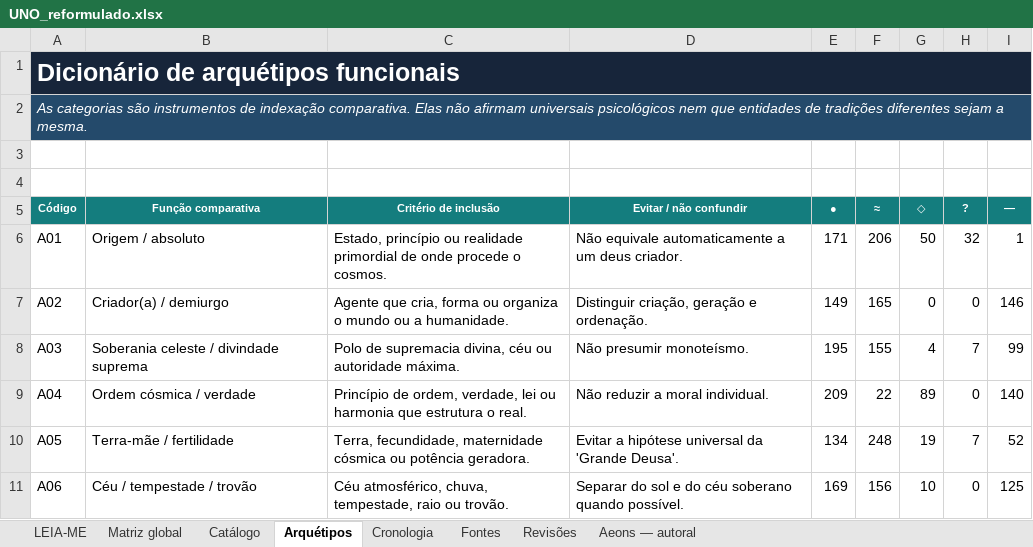
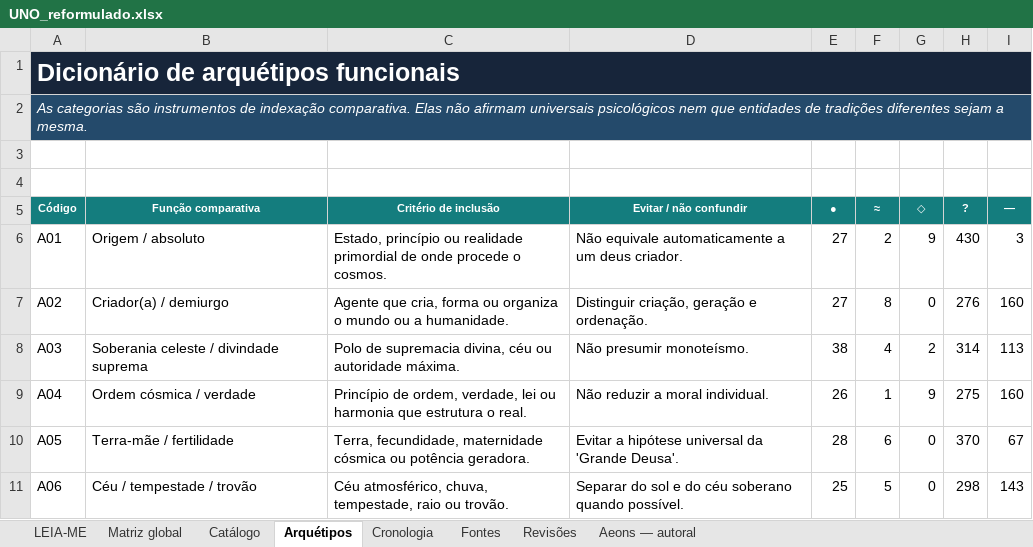
Before and after one commit to Mreaggle/religiomundi, an Excel workbook: public/data/UNO_reformulado.xlsx, sheet Arquétipos, drawn as a sheet; only a part is shown; values as stored, in another font and other column widths than the file's, no borders; table styles not drawn; the diff covers the shown part only; the diff names each change by its address in the sheet, - before the commit and + after, or states it on an @@ line.

```diff
--- a/public/data/UNO_reformulado.xlsx (sheet Arquétipos)
+++ b/public/data/UNO_reformulado.xlsx (sheet Arquétipos)
-E6 (●): 171
+E6 (●): 27
-F6 (≈): 206
+F6 (≈): 2
-G6 (◇): 50
+G6 (◇): 9
-H6 (?): 32
+H6 (?): 430
-I6 (—): 1
+I6 (—): 3
-E7 (●): 149
+E7 (●): 27
-F7 (≈): 165
+F7 (≈): 8
-H7 (?): 0
+H7 (?): 276
-I7 (—): 146
+I7 (—): 160
-E8 (●): 195
+E8 (●): 38
-F8 (≈): 155
+F8 (≈): 4
-G8 (◇): 4
+G8 (◇): 2
-H8 (?): 7
+H8 (?): 314
-I8 (—): 99
+I8 (—): 113
-E9 (●): 209
+E9 (●): 26
-F9 (≈): 22
+F9 (≈): 1
-G9 (◇): 89
+G9 (◇): 9
-H9 (?): 0
+H9 (?): 275
-I9 (—): 140
+I9 (—): 160
-E10 (●): 134
+E10 (●): 28
-F10 (≈): 248
+F10 (≈): 6
-G10 (◇): 19
+G10 (◇): 0
-H10 (?): 7
+H10 (?): 370
-I10 (—): 52
+I10 (—): 67
-E11 (●): 169
+E11 (●): 25
-F11 (≈): 156
+F11 (≈): 5
-G11 (◇): 10
+G11 (◇): 0
-H11 (?): 0
+H11 (?): 298
-I11 (—): 125
+I11 (—): 143
```
Also changed, not shown: 180 edited cells elsewhere in this sheet, sheet Matriz global, sheet Catálogo, sheet Fontes, sheet Revisões, sheet LEIA-ME, 32 other files.
